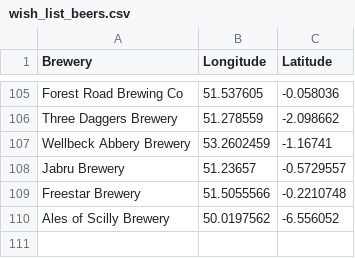
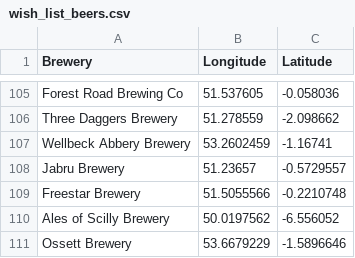
Before and after one commit to JoeBillingsley/JoeTheAverage.github.io, a CSV file: _data/wish_list_beers.csv, drawn as a sheet; only a part is shown, gaps mark what is left out; the diff names each change by its address in the sheet, - before the commit and + after, or states it on an @@ line.

Commit message:
Update wish_list_beers.csv

```diff
--- a/_data/wish_list_beers.csv
+++ b/_data/wish_list_beers.csv
+row 111: Ossett Brewery | 53.6679229 | -1.5896646
```
